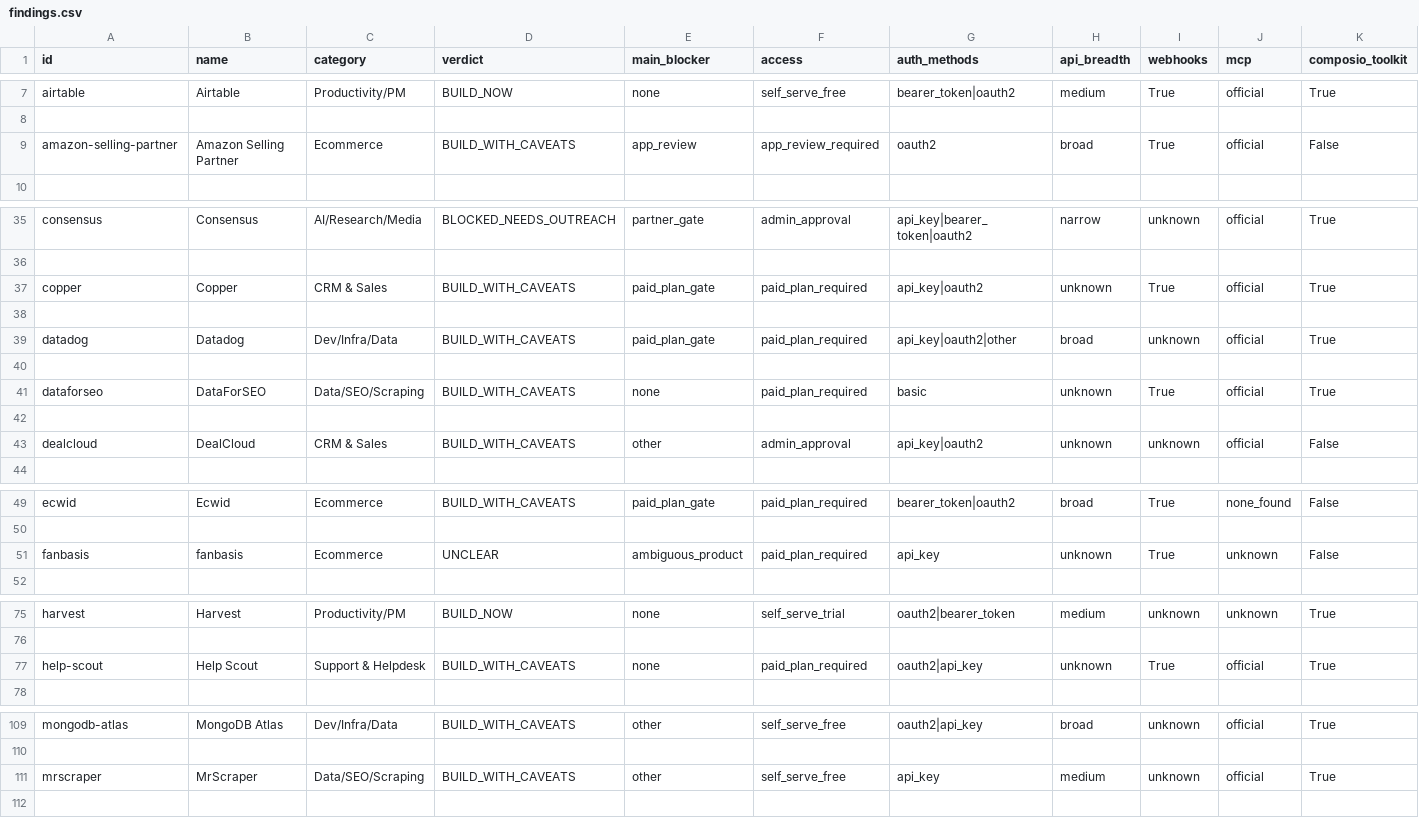
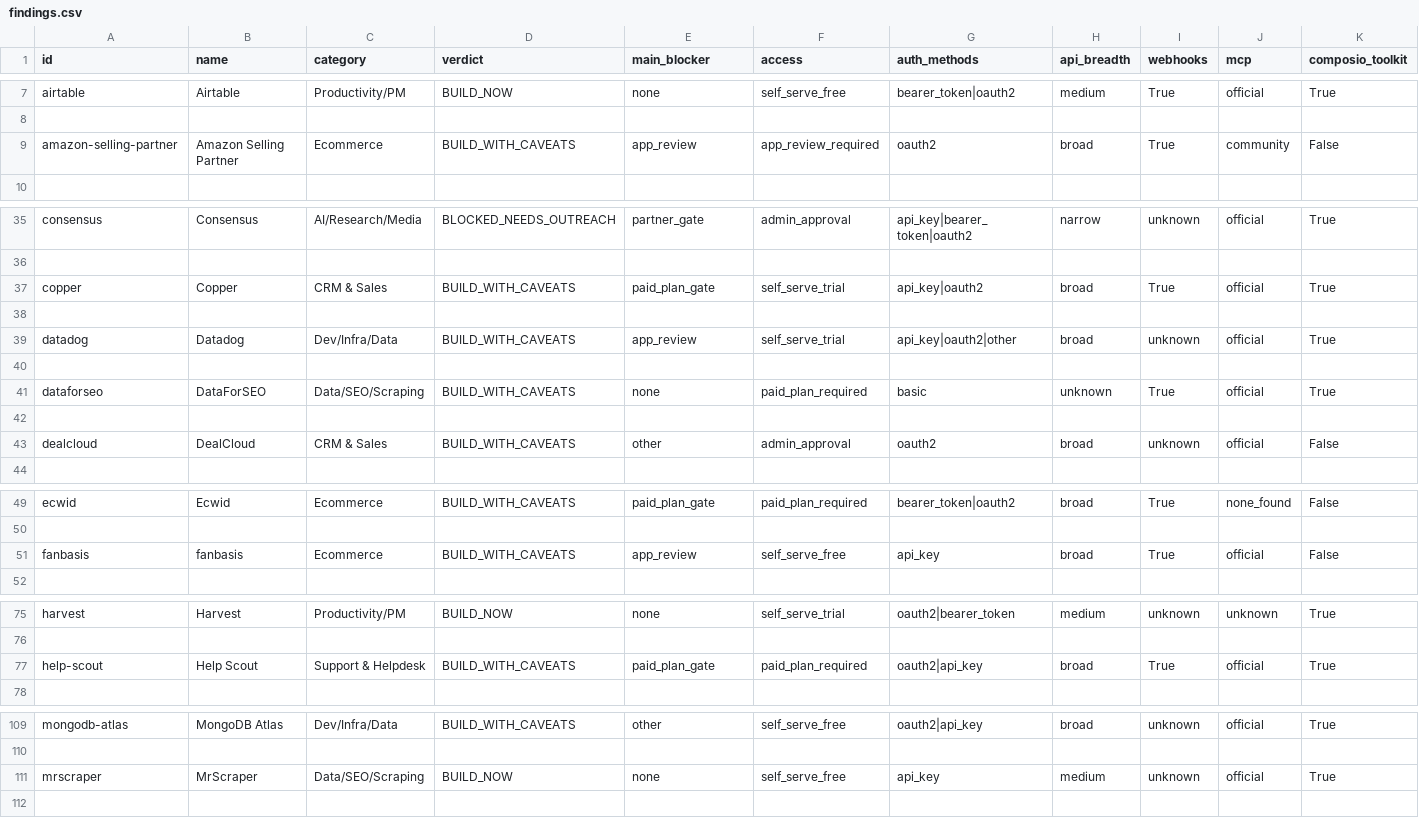
Before and after one commit to monishsaii/composio-app-research, a CSV file: site/findings.csv, drawn as a sheet; only a part is shown, gaps mark what is left out; the diff covers the shown part only; the diff names each change by its address in the sheet, - before the commit and + after, or states it on an @@ line.

```diff
--- a/site/findings.csv
+++ b/site/findings.csv
-J9 (mcp): official
+J9 (mcp): community
-F37 (access): paid_plan_required
+F37 (access): self_serve_trial
-H37 (api_breadth): unknown
+H37 (api_breadth): broad
-E39 (main_blocker): paid_plan_gate
+E39 (main_blocker): app_review
-F39 (access): paid_plan_required
+F39 (access): self_serve_trial
-G43 (auth_methods): api_key|oauth2
+G43 (auth_methods): oauth2
-H43 (api_breadth): unknown
+H43 (api_breadth): broad
-D51 (verdict): UNCLEAR
+D51 (verdict): BUILD_WITH_CAVEATS
-E51 (main_blocker): ambiguous_product
+E51 (main_blocker): app_review
-F51 (access): paid_plan_required
+F51 (access): self_serve_free
-H51 (api_breadth): unknown
+H51 (api_breadth): broad
-J51 (mcp): unknown
+J51 (mcp): official
-E77 (main_blocker): none
+E77 (main_blocker): paid_plan_gate
-H77 (api_breadth): unknown
+H77 (api_breadth): broad
-D111 (verdict): BUILD_WITH_CAVEATS
+D111 (verdict): BUILD_NOW
-E111 (main_blocker): other
+E111 (main_blocker): none
```
Also changed, not shown: 2 edited cells elsewhere in this file, data/human_check.csv, site/human_check.csv, 12 other files.
